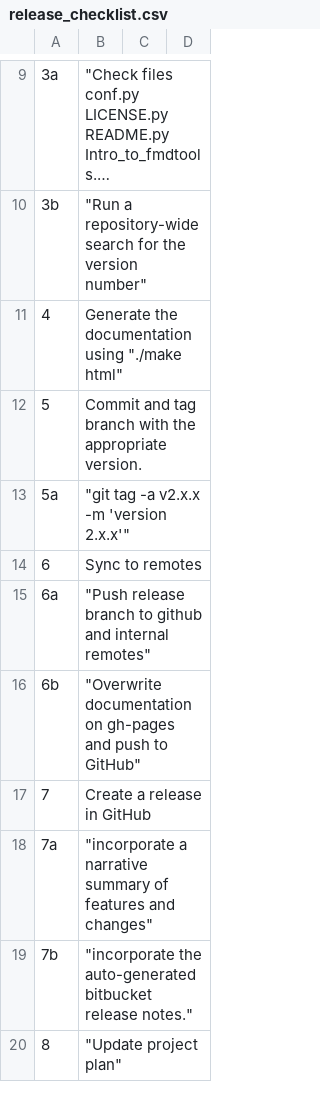
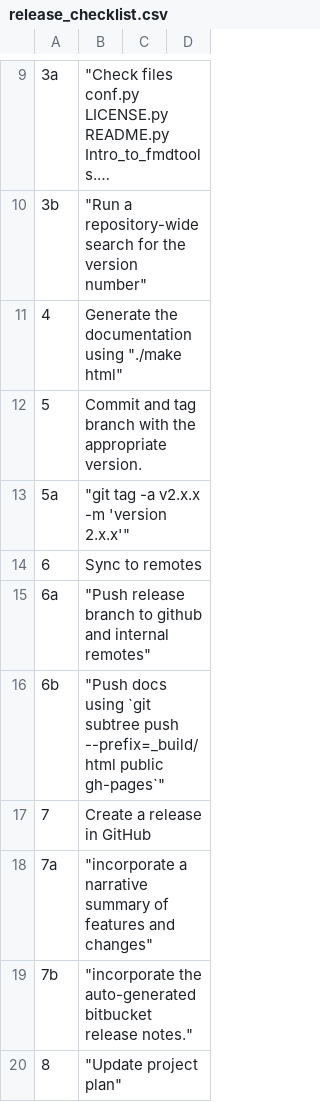
Before and after one commit to nasa/fmdtools, a CSV file: _downloads/5c30b50c462e7bedd42160d15db7cf88/release_checklist.csv, drawn as a sheet; only a part is shown, gaps mark what is left out; long unchanged cells end in …; the diff names each change by its address in the sheet, - before the commit and + after, or states it on an @@ line.

```diff
--- a/_downloads/5c30b50c462e7bedd42160d15db7cf88/release_checklist.csv
+++ b/_downloads/5c30b50c462e7bedd42160d15db7cf88/release_checklist.csv
-B16: "Overwrite documentation on gh-pages and push to GitHub"
+B16: "Push docs using `git subtree push --prefix=_build/html public gh-pages`"
```
Also changed, not shown: 2 other files.
